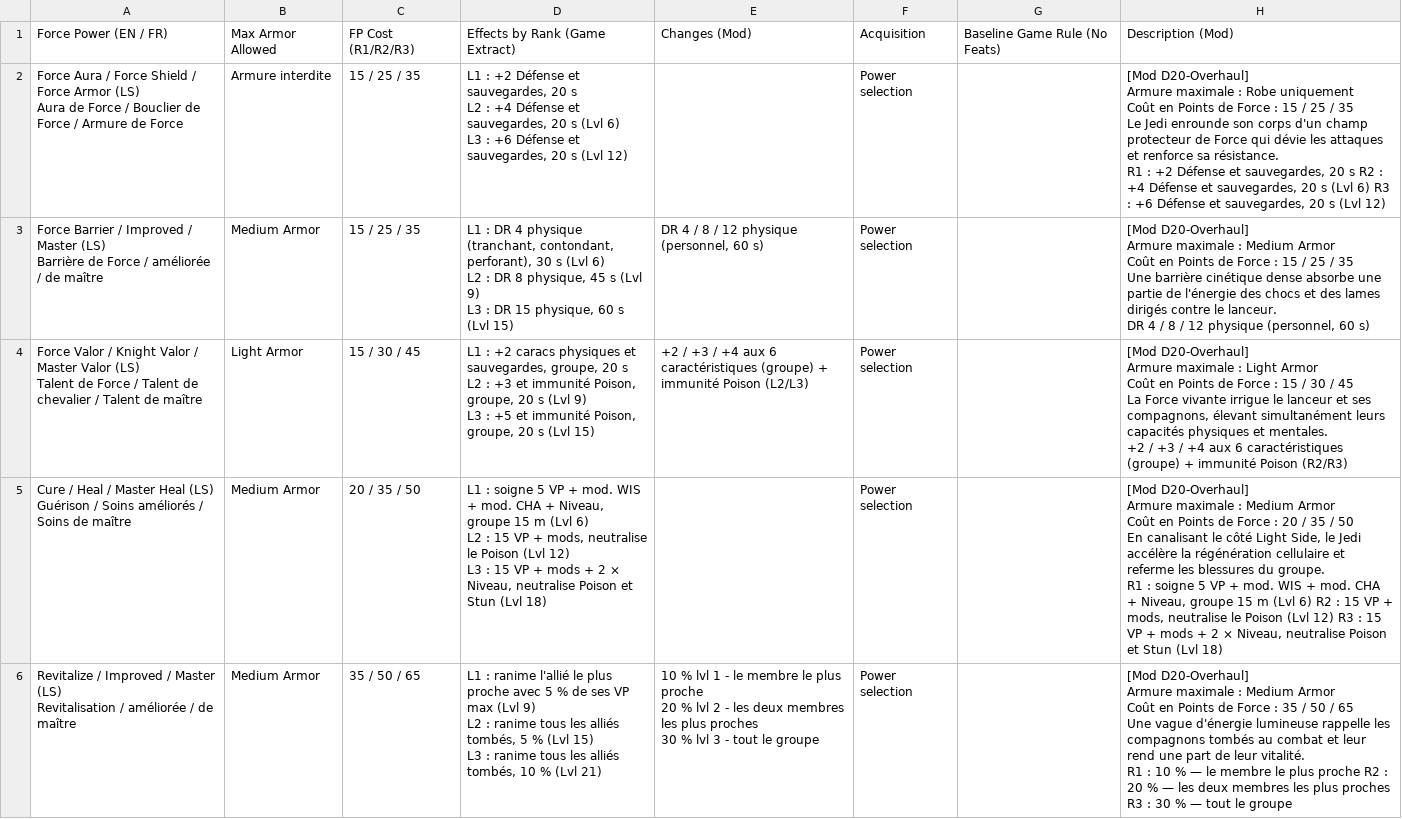
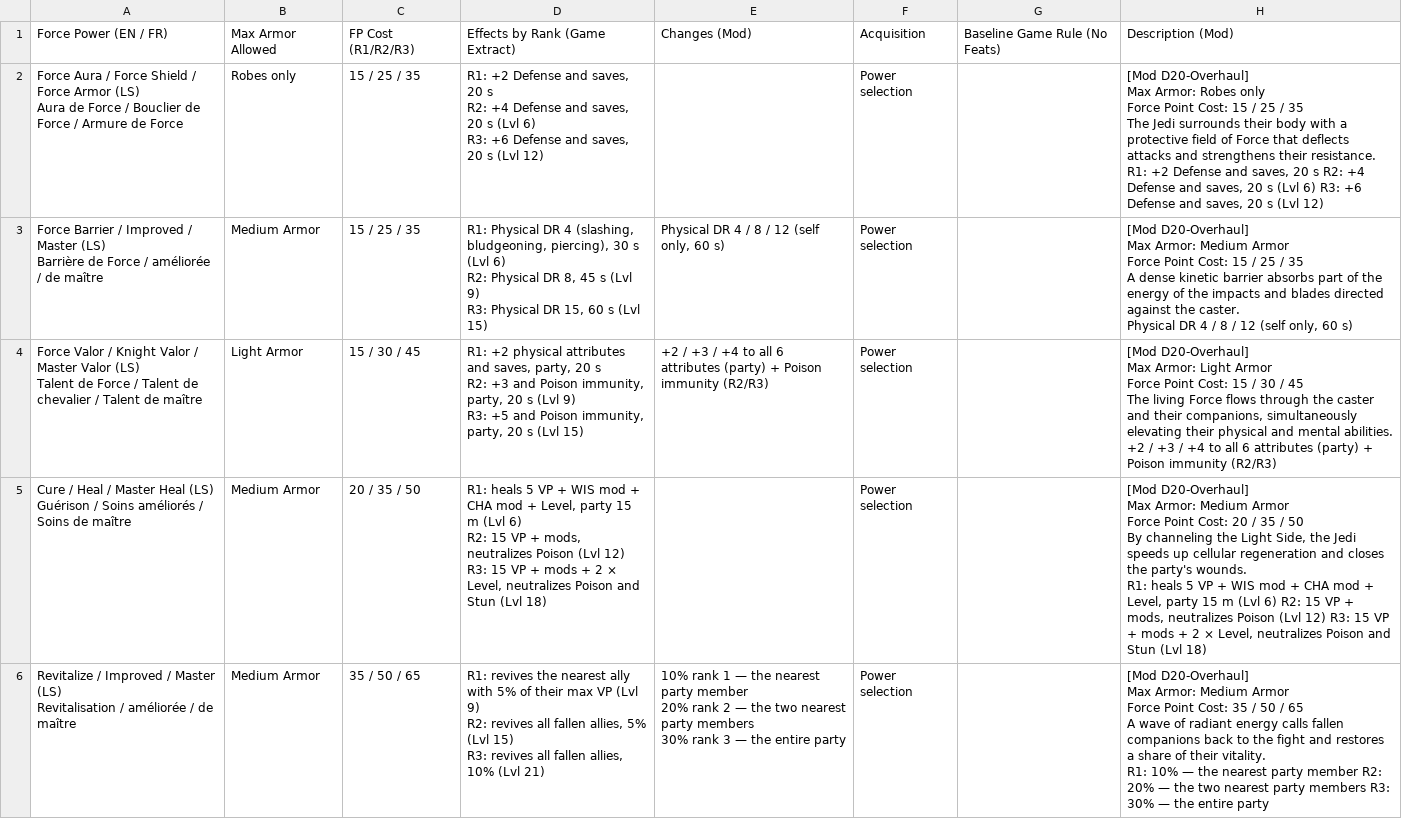
Before and after one commit to Tyraen1er/D20_Overhaul_KotOR_2, a CSV file: english_csv/Kotor 2 - Rebalancing - Force Powers.csv, drawn as a sheet; only a part is shown; ↵ is a line break in a cell; the diff covers the shown part only; the diff names each change by its address in the sheet, - before the commit and + after, or states it on an @@ line.

```diff
--- a/english_csv/Kotor 2 - Rebalancing - Force Powers.csv
+++ b/english_csv/Kotor 2 - Rebalancing - Force Powers.csv
-B2: Armure interdite
+B2: Robes only
-D2: L1 : +2 Défense et sauvegardes, 20 s ↵ L2 : +4 Défense et sauvegardes, 20 s (Lvl 6) ↵ L3 : +6 Défense et sauvegardes, 20 s…
+D2: R1: +2 Defense and saves, 20 s ↵ R2: +4 Defense and saves, 20 s (Lvl 6) ↵ R3: +6 Defense and saves, 20 s…
-H2: [Mod D20-Overhaul] ↵ Armure maximale : Robe uniquement ↵ Coût en Points de Force : 15 / 25 / 35 ↵ Le Jedi enrounde son corps d'un champ protecteur de Force qui dévie les attaques et renforce sa résistance. ↵ R1 : +2 Défense et sauvegardes, 20 s R2 : +4 Défense et sauvegardes, 20 s (Lvl 6) R3 : +6 Défense et sauvegardes, 20 s…
+H2: [Mod D20-Overhaul] ↵ Max Armor: Robes only ↵ Force Point Cost: 15 / 25 / 35 ↵ The Jedi surrounds their body with a protective field of Force that deflects attacks and strengthens their resistance. ↵ R1: +2 Defense and saves, 20 s R2: +4 Defense and saves, 20 s (Lvl 6) R3: +6 Defense and saves, 20 s…
-D3: L1 : DR 4 physique (tranchant, contondant, perforant), 30 s (Lvl 6) ↵ L2 : DR 8 physique, 45 s (Lvl 9) ↵ L3 : DR 15 physique, 60 s…
+D3: R1: Physical DR 4 (slashing, bludgeoning, piercing), 30 s (Lvl 6) ↵ R2: Physical DR 8, 45 s (Lvl 9) ↵ R3: Physical DR 15, 60 s…
-E3: DR 4 / 8 / 12 physique (personnel, 60 s)
+E3: Physical DR 4 / 8 / 12 (self only, 60 s)
-H3: [Mod D20-Overhaul] ↵ Armure maximale : Medium Armor ↵ Coût en Points de Force : 15 / 25 / 35 ↵ Une barrière cinétique dense absorbe une partie de l'énergie des chocs et des lames dirigés contre le lanceur. ↵ DR 4 / 8 / 12 physique (personnel, 60 s)
+H3: [Mod D20-Overhaul] ↵ Max Armor: Medium Armor ↵ Force Point Cost: 15 / 25 / 35 ↵ A dense kinetic barrier absorbs part of the energy of the impacts and blades directed against the caster. ↵ Physical DR 4 / 8 / 12 (self only, 60 s)
-D4: L1 : +2 caracs physiques et sauvegardes, groupe, 20 s ↵ L2 : +3 et immunité Poison, groupe, 20 s (Lvl 9) ↵ L3 : +5 et immunité Poison, groupe, 20 s…
+D4: R1: +2 physical attributes and saves, party, 20 s ↵ R2: +3 and Poison immunity, party, 20 s (Lvl 9) ↵ R3: +5 and Poison immunity, party, 20 s…
-E4: …/ +4 aux 6 caractéristiques (groupe) + immunité Poison (L2/L3)
+E4: …/ +4 to all 6 attributes (party) + Poison immunity (R2/R3)
-H4: [Mod D20-Overhaul] ↵ Armure maximale : Light Armor ↵ Coût en Points de Force : 15 / 30 / 45 ↵ La Force vivante irrigue le lanceur et ses compagnons, élevant simultanément leurs capacités physiques et mentales. ↵ +2 / +3 / +4 aux 6 caractéristiques (groupe) + immunité Poison (R2/R3)
+H4: [Mod D20-Overhaul] ↵ Max Armor: Light Armor ↵ Force Point Cost: 15 / 30 / 45 ↵ The living Force flows through the caster and their companions, simultaneously elevating their physical and mental abilities. ↵ +2 / +3 / +4 to all 6 attributes (party) + Poison immunity (R2/R3)
-D5: L1 : soigne 5 VP + mod. WIS + mod. CHA + Niveau, groupe 15 m (Lvl 6) ↵ L2 : 15 VP + mods, neutralise le Poison (Lvl 12) ↵ L3 : 15 VP + mods + 2 × Niveau, neutralise Poison et Stun (Lvl…
+D5: R1: heals 5 VP + WIS mod + CHA mod + Level, party 15 m (Lvl 6) ↵ R2: 15 VP + mods, neutralizes Poison (Lvl 12) ↵ R3: 15 VP + mods + 2 × Level, neutralizes Poison and Stun (Lvl…
-H5: [Mod D20-Overhaul] ↵ Armure maximale : Medium Armor ↵ Coût en Points de Force : 20 / 35 / 50 ↵ En canalisant le côté Light Side, le Jedi accélère la régénération cellulaire et referme les blessures du groupe. ↵ R1 : soigne 5 VP + mod. WIS + mod. CHA + Niveau, groupe 15 m (Lvl 6) R2 : 15 VP + mods, neutralise le Poison (Lvl 12) R3 : 15 VP + mods + 2 × Niveau, neutralise Poison et Stun (Lvl…
+H5: [Mod D20-Overhaul] ↵ Max Armor: Medium Armor ↵ Force Point Cost: 20 / 35 / 50 ↵ By channeling the Light Side, the Jedi speeds up cellular regeneration and closes the party's wounds. ↵ R1: heals 5 VP + WIS mod + CHA mod + Level, party 15 m (Lvl 6) R2: 15 VP + mods, neutralizes Poison (Lvl 12) R3: 15 VP + mods + 2 × Level, neutralizes Poison and Stun (Lvl…
-D6: L1 : ranime l'allié le plus proche avec 5 % de ses VP max (Lvl 9) ↵ L2 : ranime tous les alliés tombés, 5 % (Lvl 15) ↵ L3 : ranime tous les alliés tombés, 10 % (Lvl 21)
+D6: R1: revives the nearest ally with 5% of their max VP (Lvl 9) ↵ R2: revives all fallen allies, 5% (Lvl 15) ↵ R3: revives all fallen allies, 10% (Lvl 21)
-E6: 10 % lvl 1 - le membre le plus proche ↵ 20 % lvl 2 - les deux membres les plus proches ↵ 30 % lvl 3 - tout le groupe
+E6: 10% rank 1 — the nearest party member ↵ 20% rank 2 — the two nearest party members ↵ 30% rank 3 — the entire party
-H6: [Mod D20-Overhaul] ↵ Armure maximale : Medium Armor ↵ Coût en Points de Force : 35 / 50 / 65 ↵ Une vague d'énergie lumineuse rappelle les compagnons tombés au combat et leur rend une part de leur vitalité. ↵ R1 : 10 % — le membre le plus proche R2 : 20 % — les deux membres les plus proches R3 : 30 % — tout le groupe
+H6: [Mod D20-Overhaul] ↵ Max Armor: Medium Armor ↵ Force Point Cost: 35 / 50 / 65 ↵ A wave of radiant energy calls fallen companions back to the fight and restores a share of their vitality. ↵ R1: 10% — the nearest party member R2: 20% — the two nearest party members R3: 30% — the entire party
```
Also changed, not shown: 110 edited cells elsewhere in this file, english_csv/Kotor 2 - Rebalancing - Feats.csv, english_csv/Kotor 2 - Rebalancing - Upgrades.csv, 3 other files.
